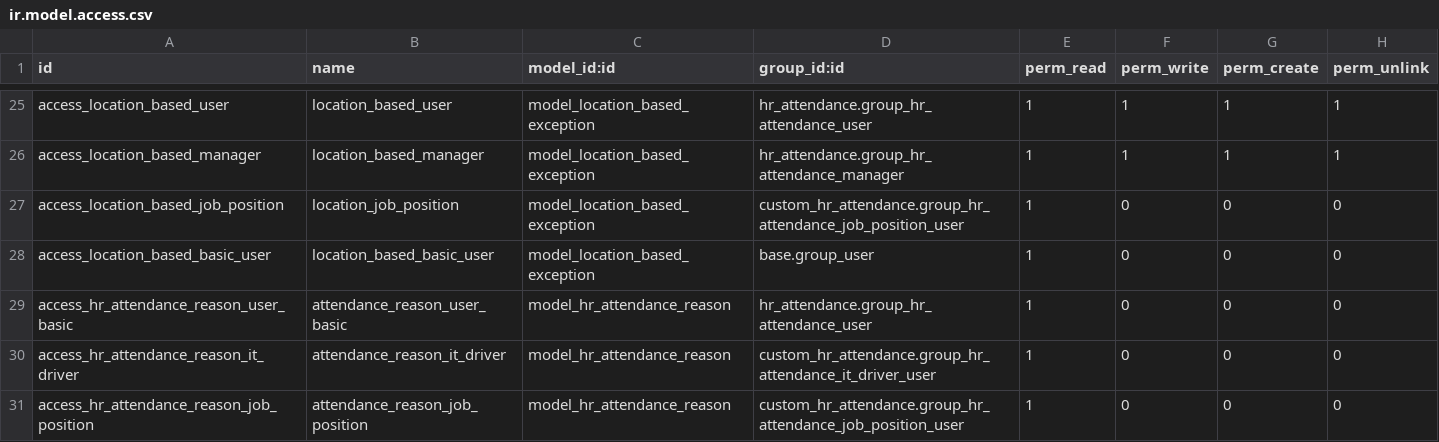
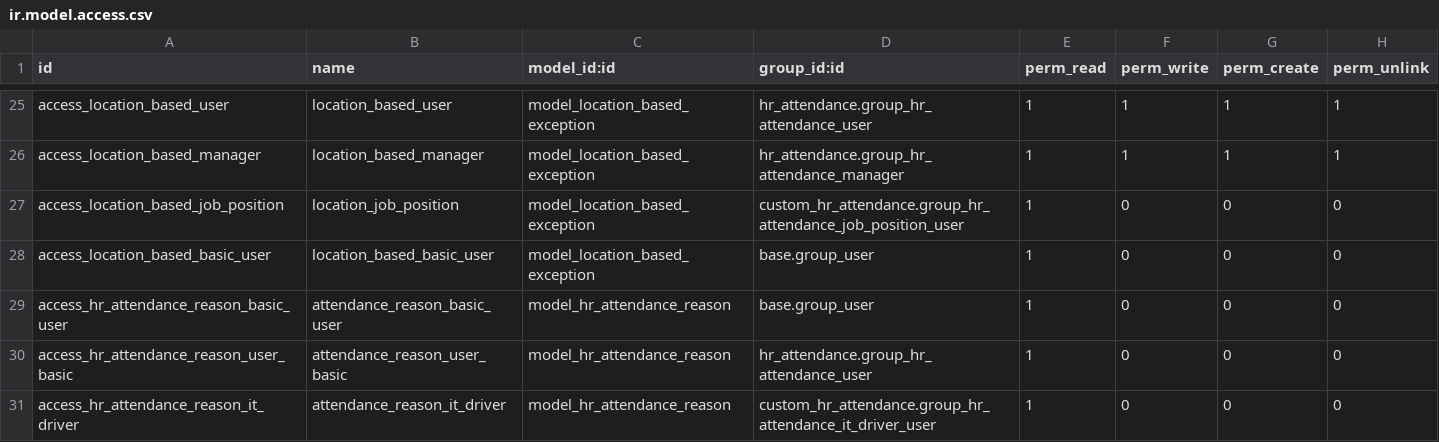
Before and after one commit to DesalegnTamirat/omni-bank-erp, a CSV file: custom_addons/custom_hr_attendance/security/ir.model.access.csv, drawn as a sheet; only a part is shown, gaps mark what is left out; the shorter side is filled out with more unchanged rows; the diff names each change by its address in the sheet, - before the commit and + after, or states it on an @@ line.

```diff
--- a/custom_addons/custom_hr_attendance/security/ir.model.access.csv
+++ b/custom_addons/custom_hr_attendance/security/ir.model.access.csv
+row 29: access_hr_attendance_reason_basic_user | attendance_reason_basic_user | model_hr_attendance_reason | base.group_user | 1 | 0 | 0 | 0
```
Also changed, not shown: 10 other files.
